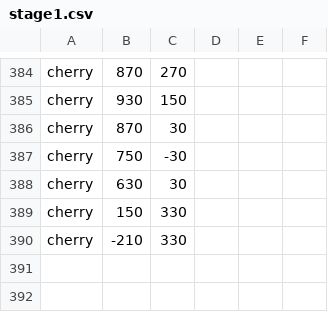
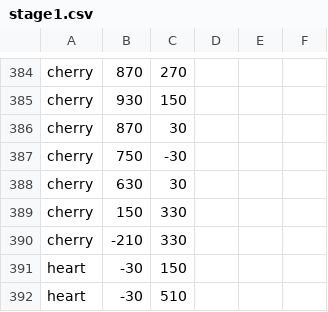
Before and after one commit to ryuryu-ymj/Pendulum2, a CSV file: res/stage/stage1.csv, drawn as a sheet; only a part is shown, gaps mark what is left out; the diff names each change by its address in the sheet, - before the commit and + after, or states it on an @@ line.

Commit message:
Heartクラスの追加

```diff
--- a/res/stage/stage1.csv
+++ b/res/stage/stage1.csv
+row 391: heart | -30 | 150
+row 392: heart | -30 | 510
```
Also changed, not shown: 12 other files.
